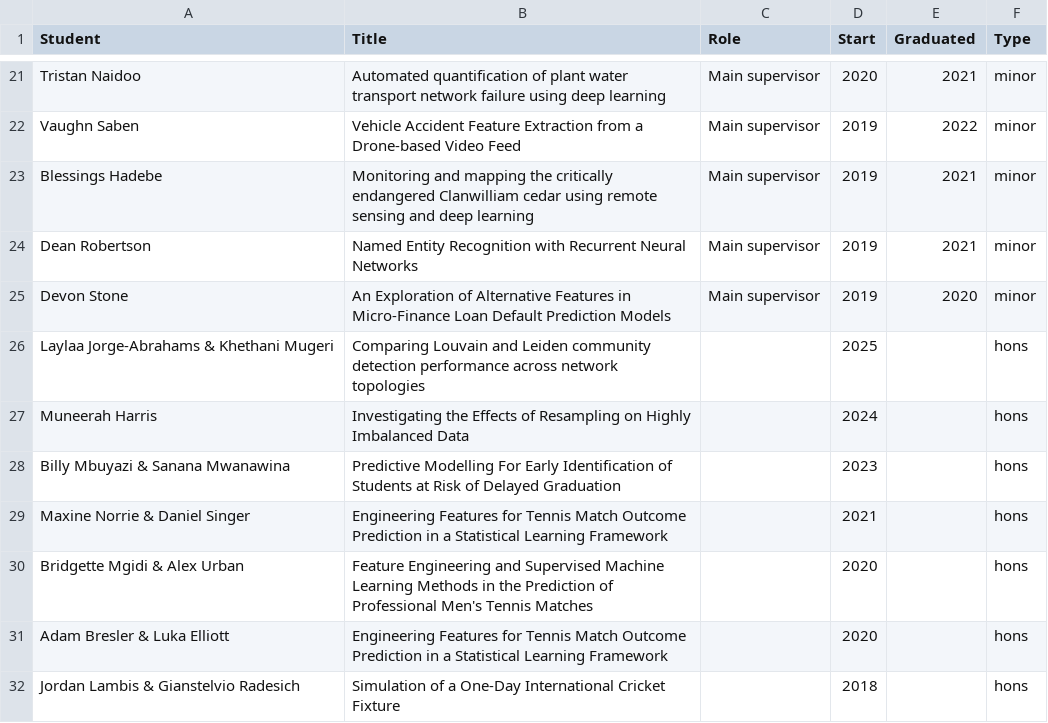
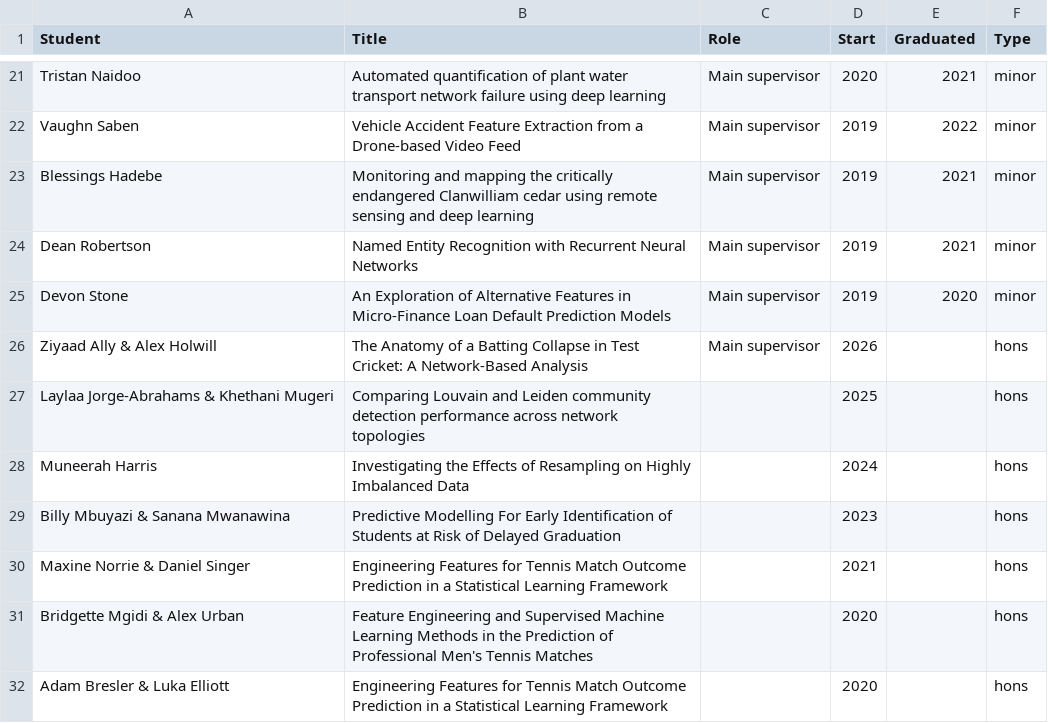
Before and after one commit to SSBritz/Personal_site, a CSV file: supervision.csv, drawn as a sheet; only a part is shown, gaps mark what is left out; the shorter side is filled out with more unchanged rows; the diff names each change by its address in the sheet, - before the commit and + after, or states it on an @@ line.

Commit message:
2026 supervision update

```diff
--- a/supervision.csv
+++ b/supervision.csv
+row 26: Ziyaad Ally & Alex Holwill | The Anatomy of a Batting Collapse in Test Cricket: A Network-Based Analysis | Main supervisor | 2026 |  | hons
```
Also changed, not shown: 6 other files.
